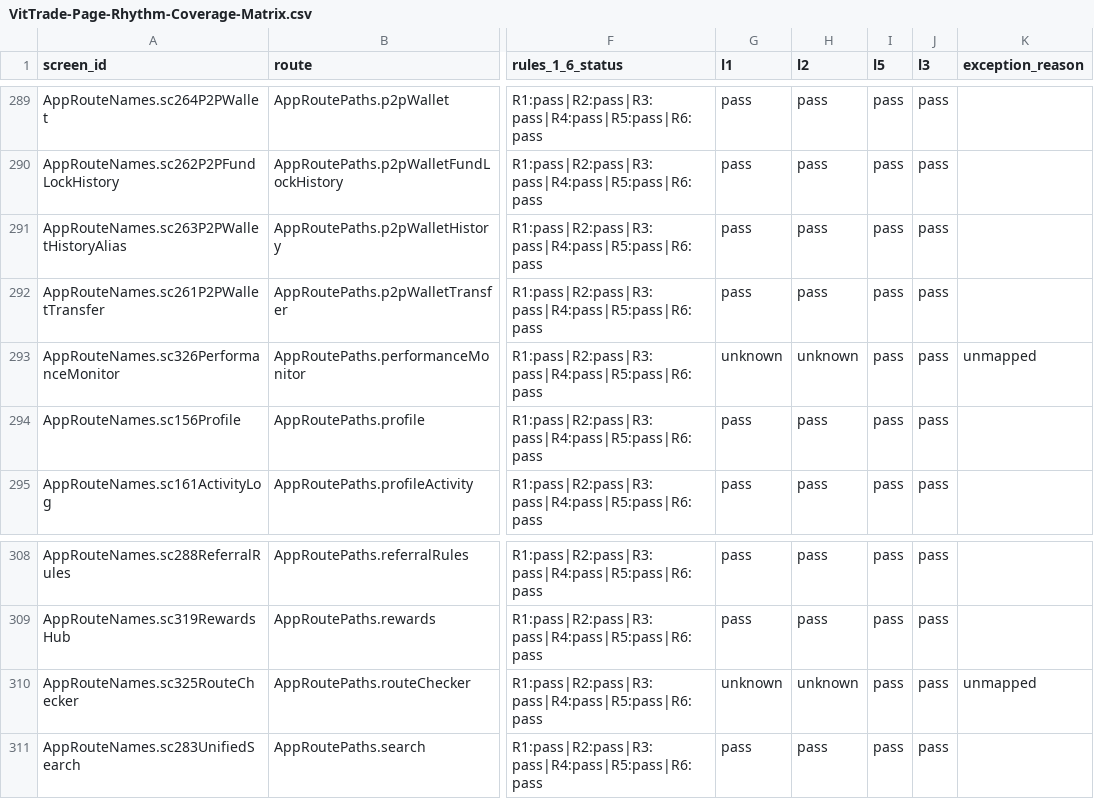
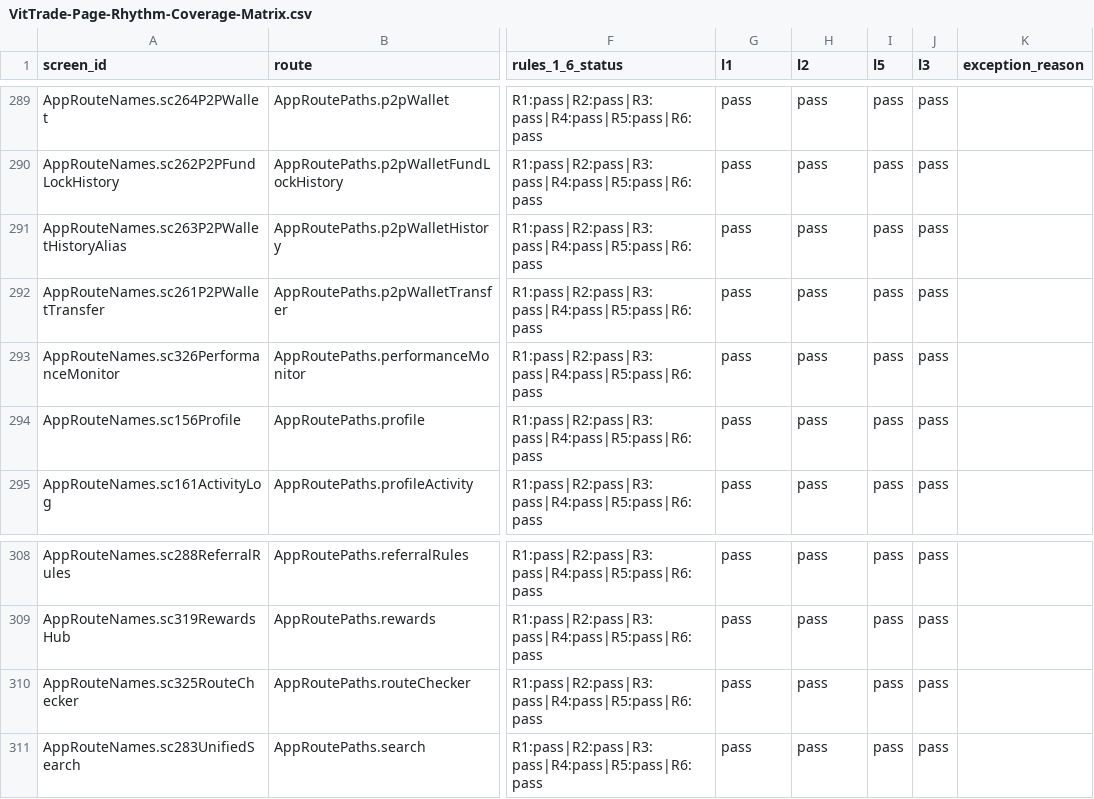
Before and after one commit to LonelyTraderBay/Tao-app-trad-figma-sang-fultter-bang-ui-ux-pro-max-truc-tiep-tu-code, a CSV file: docs/02_FLUTTER_MIGRATION/audits/VitTrade-Page-Rhythm-Coverage-Matrix.csv, drawn as a sheet; only a part is shown, gaps mark what is left out; the diff covers the shown part only; the diff names each change by its address in the sheet, - before the commit and + after, or states it on an @@ line.

```diff
--- a/docs/02_FLUTTER_MIGRATION/audits/VitTrade-Page-Rhythm-Coverage-Matrix.csv
+++ b/docs/02_FLUTTER_MIGRATION/audits/VitTrade-Page-Rhythm-Coverage-Matrix.csv
-G293 (l1): unknown
+G293 (l1): pass
-H293 (l2): unknown
+H293 (l2): pass
-K293 (exception_reason): unmapped
+K293 (exception_reason): (empty)
-G310 (l1): unknown
+G310 (l1): pass
-H310 (l2): unknown
+H310 (l2): pass
-K310 (exception_reason): unmapped
+K310 (exception_reason): (empty)
```
Also changed, not shown: 34 edited cells elsewhere in this file.
